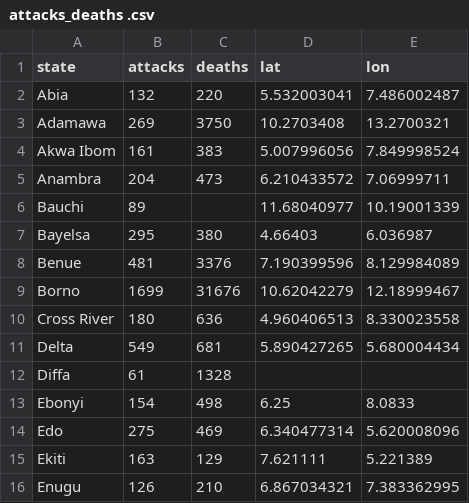
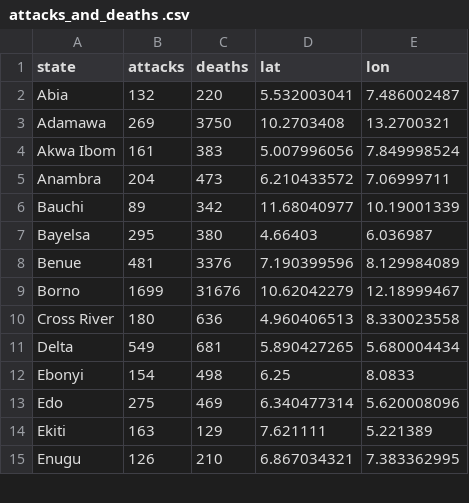
Before and after one commit to TheBlueZayn/Analysis-of-Nigerian-Food-Prices, a CSV file: attacks_and_deaths .csv (was attacks_deaths .csv), drawn as a sheet; only a part is shown; the diff covers the shown part only.

```diff
--- a/attacks_deaths .csv
+++ b/attacks_and_deaths .csv
@@ -5,3 +5,3 @@ Akwa Ibom,161,383,5.007996056,7.849998524
 Anambra,204,473,6.210433572,7.06999711
-Bauchi,89,,11.68040977,10.19001339
+Bauchi,89,342,11.68040977,10.19001339
 Bayelsa,295,380,4.66403,6.036987
@@ -11,3 +11,2 @@ Cross River,180,636,4.960406513,8.330023558
 Delta,549,681,5.890427265,5.680004434
-Diffa,61,1328,,
 Ebonyi,154,498,6.25,8.0833
```
Also changed, not shown: 14 removed rows and 4 edited cells elsewhere in this file, 1 other file.
